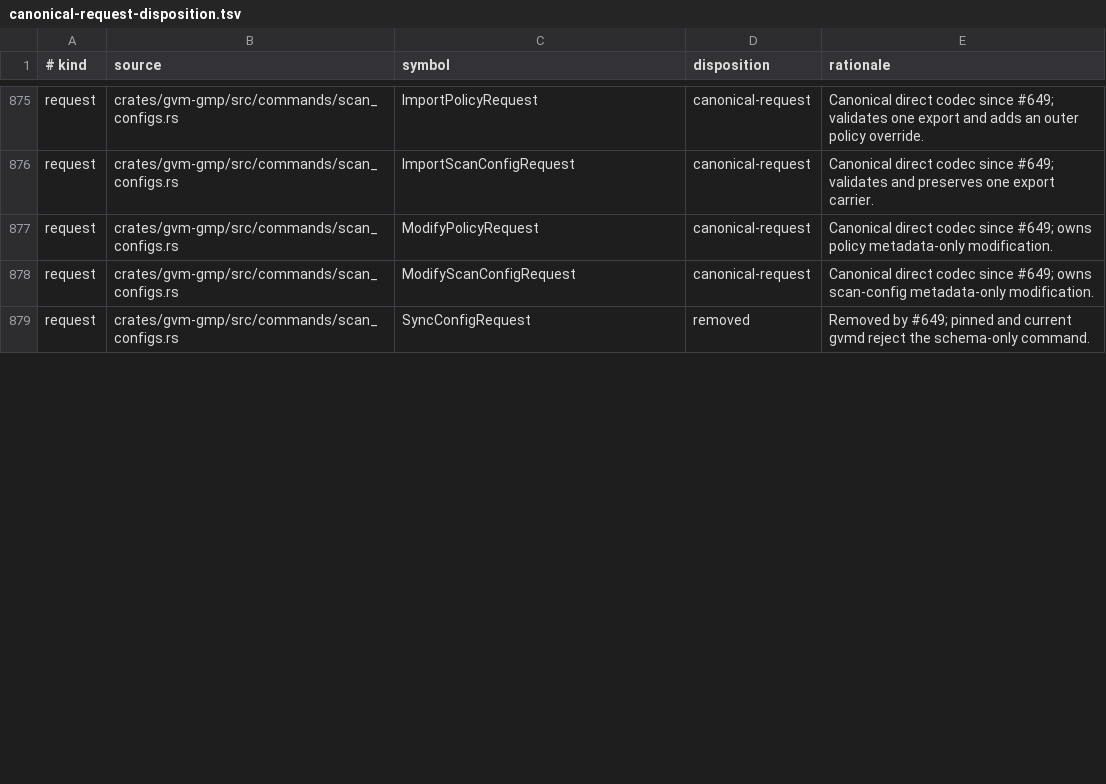
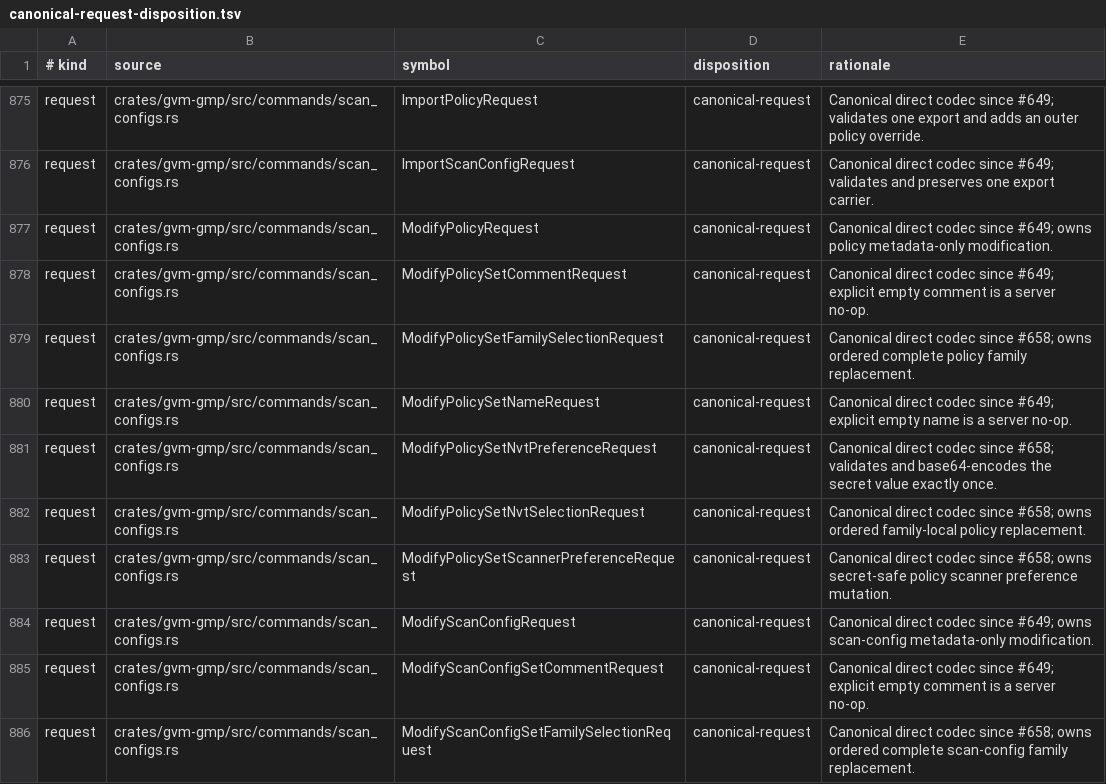
Before and after one commit to greenbone-hive/rust-gvm, a TSV file: docs/canonical-request-disposition.tsv, drawn as a sheet; only a part is shown, gaps mark what is left out; the shorter side is filled out with more unchanged rows; the diff covers the shown part only.

Commit message:
refactor(gmp): canonicalize scan config preferences (#665)
Replace transitional scan-config and policy preference and selection surfaces with complete canonical requests, source-shaped responses, and atomic stateful mock behavior.

Closes #658

Agent: Thoth
Model: openai/gpt-5.6-sol
Thinking: high
Bot-Owner: @llunved

```diff
--- a/docs/canonical-request-disposition.tsv
+++ b/docs/canonical-request-disposition.tsv
@@ -877,2 +877,10 @@ request	crates/gvm-gmp/src/commands/scan_configs.rs	ImportScanConfigRequest	cano
 request	crates/gvm-gmp/src/commands/scan_configs.rs	ModifyPolicyRequest	canonical-request	Canonical direct codec since #649; owns policy metadata-only modification.
+request	crates/gvm-gmp/src/commands/scan_configs.rs	ModifyPolicySetCommentRequest	canonical-request	Canonical direct codec since #649; explicit empty comment is a server no-op.
+request	crates/gvm-gmp/src/commands/scan_configs.rs	ModifyPolicySetFamilySelectionRequest	canonical-request	Canonical direct codec since #658; owns ordered complete policy family replacement.
+request	crates/gvm-gmp/src/commands/scan_configs.rs	ModifyPolicySetNameRequest	canonical-request	Canonical direct codec since #649; explicit empty name is a server no-op.
+request	crates/gvm-gmp/src/commands/scan_configs.rs	ModifyPolicySetNvtPreferenceRequest	canonical-request	Canonical direct codec since #658; validates and base64-encodes the secret value exactly once.
+request	crates/gvm-gmp/src/commands/scan_configs.rs	ModifyPolicySetNvtSelectionRequest	canonical-request	Canonical direct codec since #658; owns ordered family-local policy replacement.
+request	crates/gvm-gmp/src/commands/scan_configs.rs	ModifyPolicySetScannerPreferenceRequest	canonical-request	Canonical direct codec since #658; owns secret-safe policy scanner preference mutation.
 request	crates/gvm-gmp/src/commands/scan_configs.rs	ModifyScanConfigRequest	canonical-request	Canonical direct codec since #649; owns scan-config metadata-only modification.
+request	crates/gvm-gmp/src/commands/scan_configs.rs	ModifyScanConfigSetCommentRequest	canonical-request	Canonical direct codec since #649; explicit empty comment is a server no-op.
+request	crates/gvm-gmp/src/commands/scan_configs.rs	ModifyScanConfigSetFamilySelectionRequest	canonical-request	Canonical direct codec since #658; owns ordered complete scan-config family replacement.
```
Also changed, not shown: 3 added rows, 1 moved row and 30 edited cells elsewhere in this file, 20 other files.
